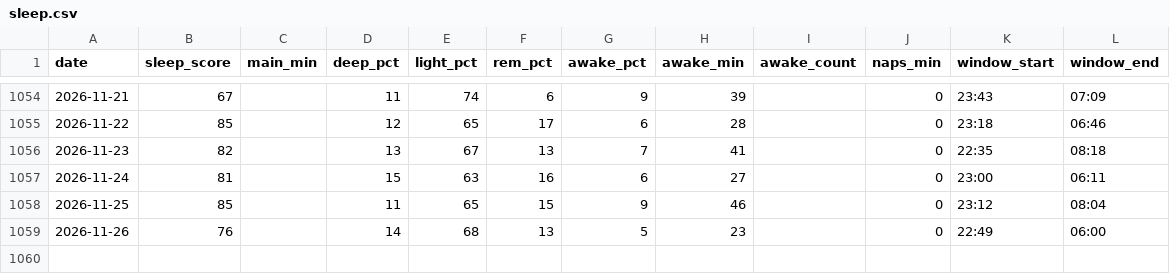
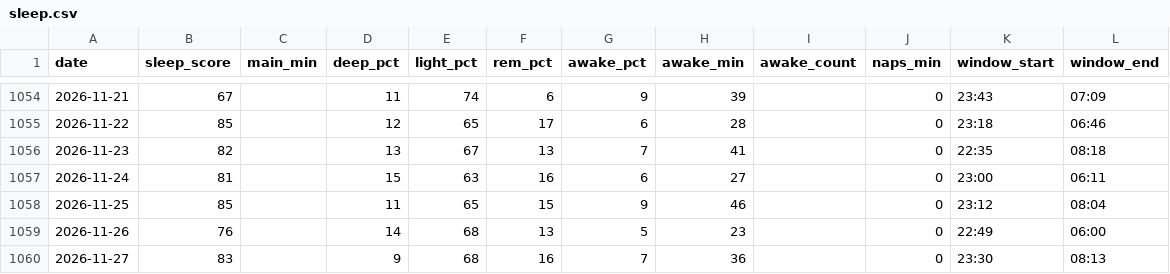
Before and after one commit to zhubao315/health, a CSV file: data/sleep.csv, drawn as a sheet; only a part is shown, gaps mark what is left out.

```diff
--- a/data/sleep.csv
+++ b/data/sleep.csv
@@ -1059 +1059,2 @@ date,sleep_score,main_min,deep_pct,light_pct,rem_pct,awake_pct,awake_min,awake_c
 2026-11-26,76,,14,68,13,5,23,,0,22:49,06:00
+2026-11-27,83,,9,68,16,7,36,,0,23:30,08:13
```
Also changed, not shown: data/activities.csv, data/daily.csv, 15 other files.
